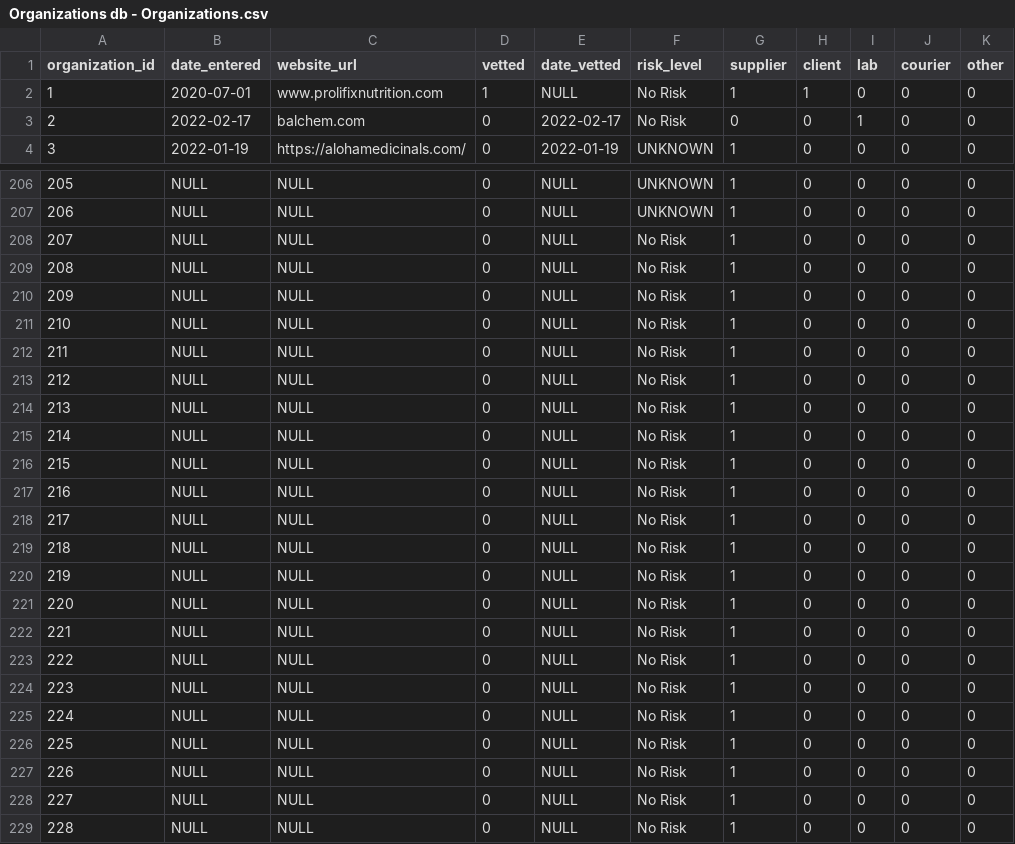
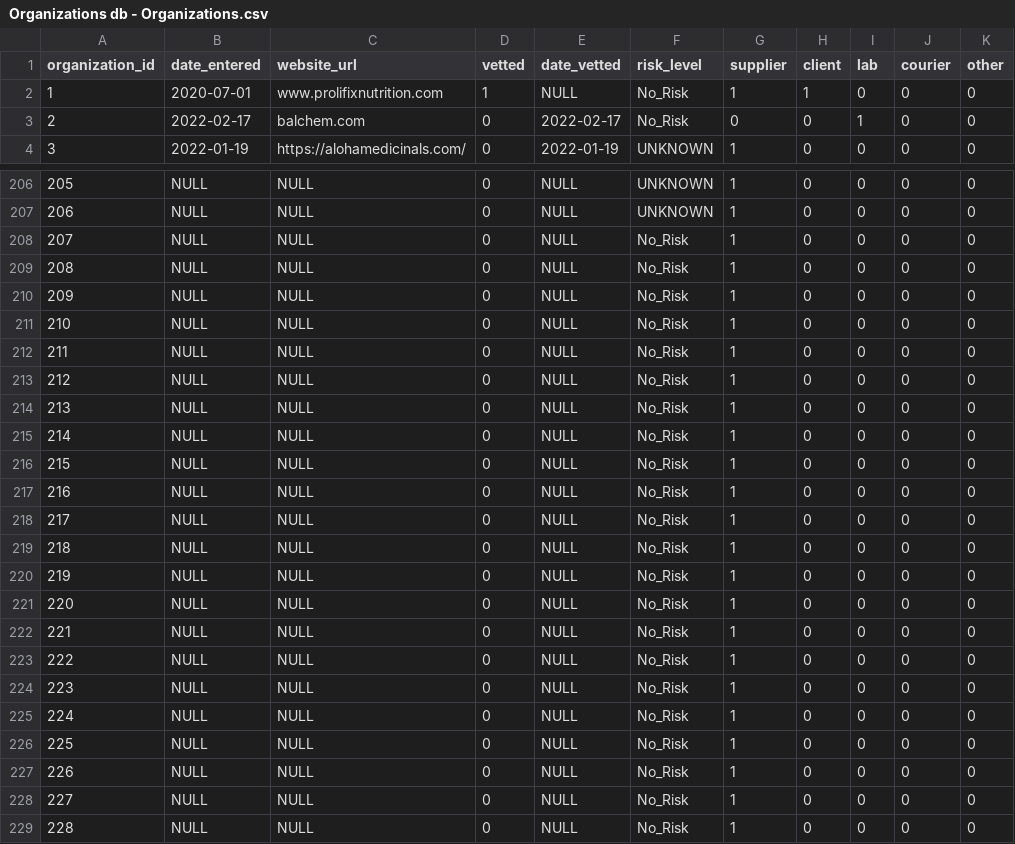
Before and after one commit to Nathaniel-Reeves/ProlifixManager, a CSV file: app/init_db/csv_data/Organizations/Organizations db - Organizations.csv, drawn as a sheet; only a part is shown, gaps mark what is left out; the diff names each change by its address in the sheet, - before the commit and + after, or states it on an @@ line.

```diff
--- a/app/init_db/csv_data/Organizations/Organizations db - Organizations.csv
+++ b/app/init_db/csv_data/Organizations/Organizations db - Organizations.csv
-F2:F3 (risk_level): No Risk
+F2:F3 (risk_level): No_Risk
-F208:F229 (risk_level): No Risk
+F208:F229 (risk_level): No_Risk
```
Also changed, not shown: app/init_db/csv_data/Orders/Orders db - Sale_Order_Detail.csv, 9 other files.
